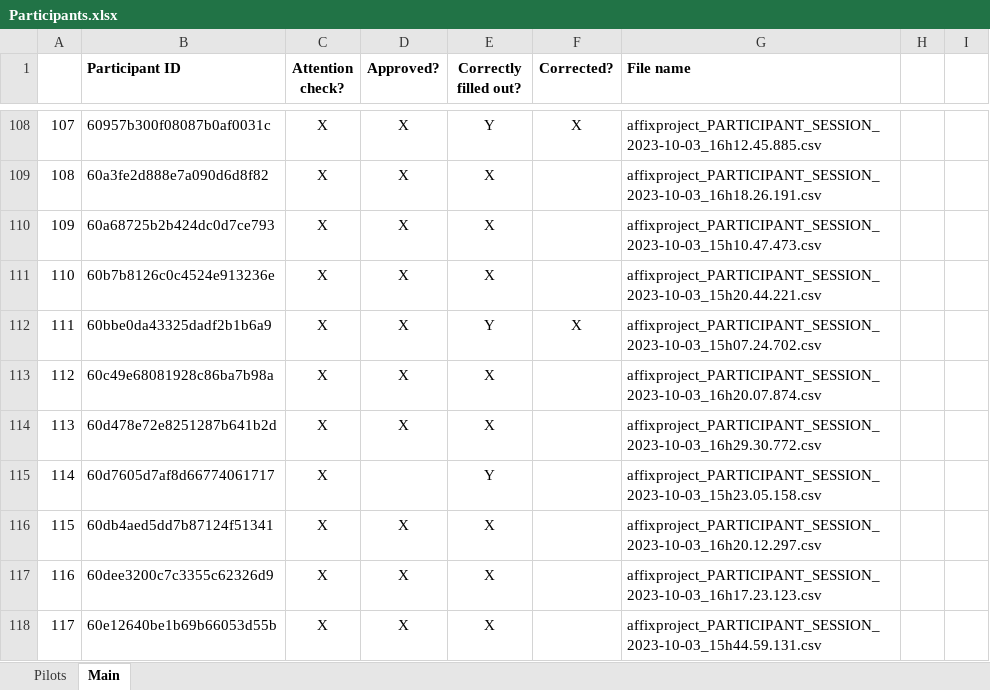
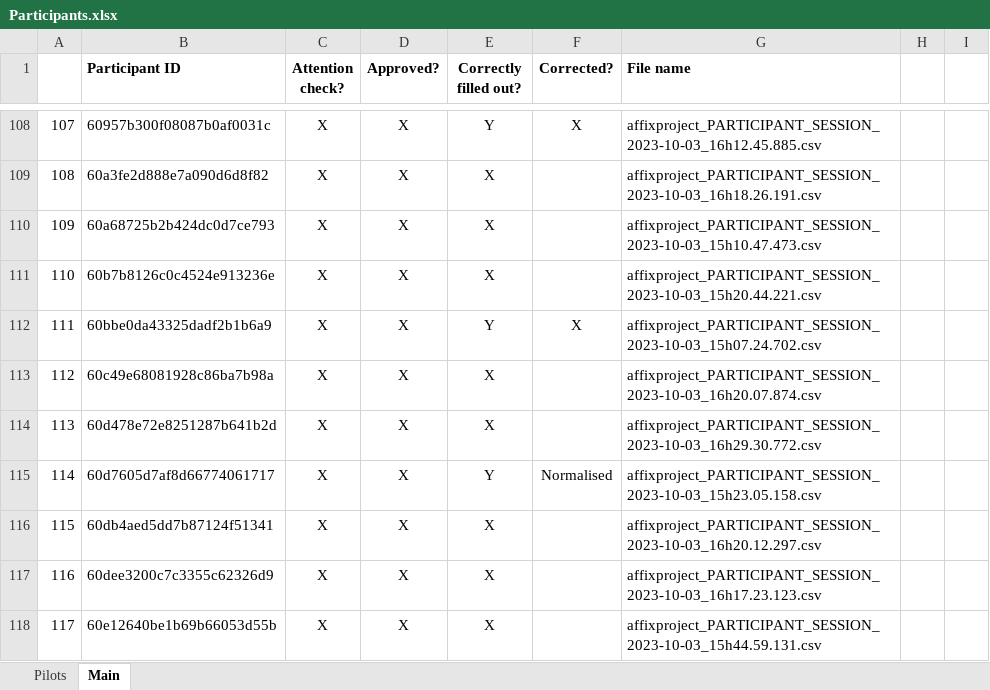
Before and after one commit to aliebeltsissa/affixproject, an Excel workbook: Participants.xlsx, sheet Main, drawn as a sheet; only a part is shown, gaps mark what is left out; values as stored, in another font and other column widths than the file's, no borders; conditional formats not drawn; the diff covers the shown part only; the diff names each change by its address in the sheet, - before the commit and + after, or states it on an @@ line.

Commit message:
Normalised scores
If participants responded incorrectly to BLP use section and didn't correct themselves with the Google Form

```diff
--- a/Participants.xlsx (sheet Main)
+++ b/Participants.xlsx (sheet Main)
-D115 (Approved?): (empty)
+D115 (Approved?): X
-F115 (Corrected?): (empty)
+F115 (Corrected?): Normalised
```
Also changed, not shown: 1 added row and 42 edited cells elsewhere in this sheet, 19 other files.
